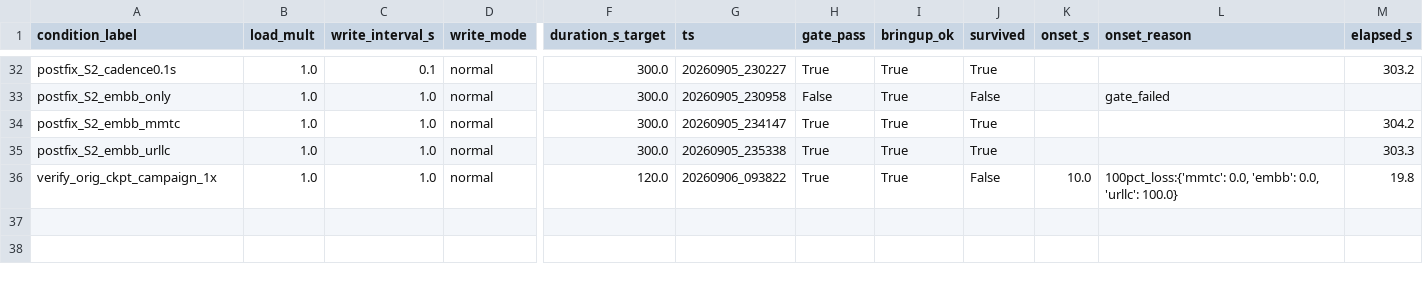
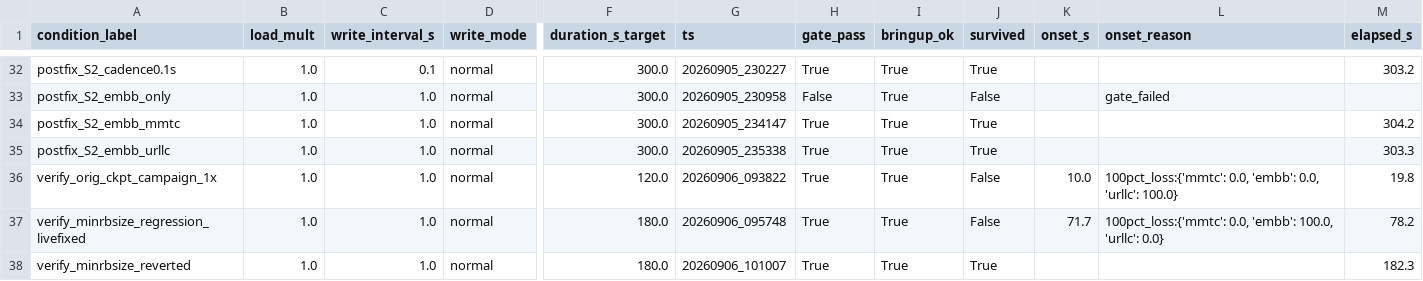
Before and after one commit to TU0381584/S4_S5, a CSV file: experiments/results/m41_envelope/manifest.csv, drawn as a sheet; only a part is shown, gaps mark what is left out; rows hold the shown columns only; the diff names each change by its address in the sheet, - before the commit and + after, or states it on an @@ line.

```diff
--- a/experiments/results/m41_envelope/manifest.csv
+++ b/experiments/results/m41_envelope/manifest.csv
+row 37: verify_minrbsize_regression_livefixed | 1.0 | 1.0 | normal | 180.0 | 20260906_095748 | True | True | False | 71.7 | 100pct_loss:{'mmtc': 0.0, 'embb': 100.0, 'urllc': 0.0} | 78.2
+row 38: verify_minrbsize_reverted | 1.0 | 1.0 | normal | 180.0 | 20260906_101007 | True | True | True |  |  | 182.3
```
Also changed, not shown: 8 other files.
